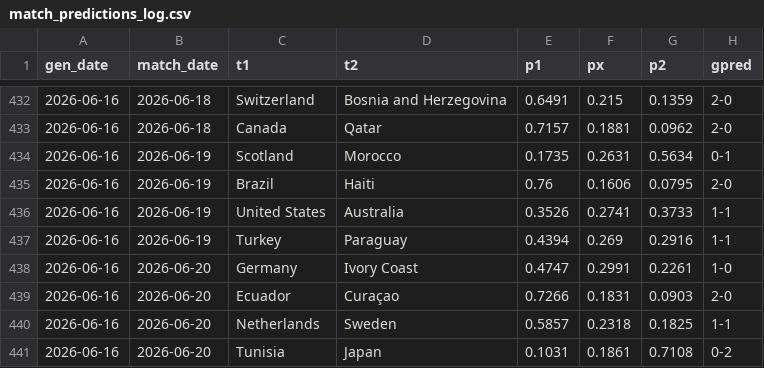
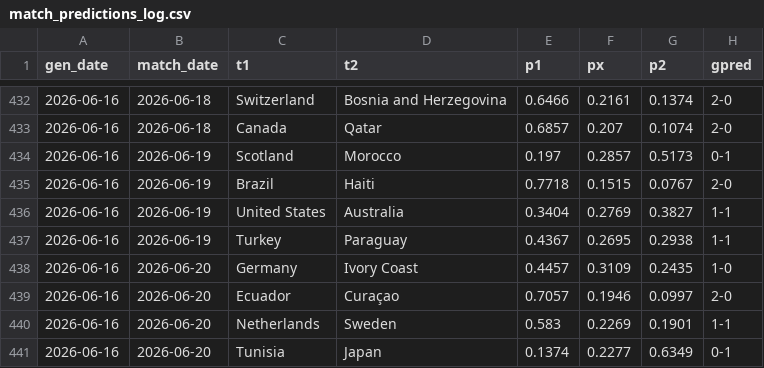
Before and after one commit to AntoniBI/Mundial-2026, a CSV file: outputs/match_predictions_log.csv, drawn as a sheet; only a part is shown, gaps mark what is left out; the diff covers the shown part only.

```diff
--- a/outputs/match_predictions_log.csv
+++ b/outputs/match_predictions_log.csv
@@ -432,10 +432,10 @@ gen_date,match_date,t1,t2,p1,px,p2,gpred
-2026-06-16,2026-06-18,Switzerland,Bosnia and Herzegovina,0.6491,0.215,0.1359,2-0
-2026-06-16,2026-06-18,Canada,Qatar,0.7157,0.1881,0.0962,2-0
-2026-06-16,2026-06-19,Scotland,Morocco,0.1735,0.2631,0.5634,0-1
-2026-06-16,2026-06-19,Brazil,Haiti,0.76,0.1606,0.0795,2-0
-2026-06-16,2026-06-19,United States,Australia,0.3526,0.2741,0.3733,1-1
-2026-06-16,2026-06-19,Turkey,Paraguay,0.4394,0.269,0.2916,1-1
-2026-06-16,2026-06-20,Germany,Ivory Coast,0.4747,0.2991,0.2261,1-0
-2026-06-16,2026-06-20,Ecuador,Curaçao,0.7266,0.1831,0.0903,2-0
-2026-06-16,2026-06-20,Netherlands,Sweden,0.5857,0.2318,0.1825,1-1
-2026-06-16,2026-06-20,Tunisia,Japan,0.1031,0.1861,0.7108,0-2
+2026-06-16,2026-06-18,Switzerland,Bosnia and Herzegovina,0.6466,0.2161,0.1374,2-0
+2026-06-16,2026-06-18,Canada,Qatar,0.6857,0.207,0.1074,2-0
+2026-06-16,2026-06-19,Scotland,Morocco,0.197,0.2857,0.5173,0-1
+2026-06-16,2026-06-19,Brazil,Haiti,0.7718,0.1515,0.0767,2-0
+2026-06-16,2026-06-19,United States,Australia,0.3404,0.2769,0.3827,1-1
+2026-06-16,2026-06-19,Turkey,Paraguay,0.4367,0.2695,0.2938,1-1
+2026-06-16,2026-06-20,Germany,Ivory Coast,0.4457,0.3109,0.2435,1-0
+2026-06-16,2026-06-20,Ecuador,Curaçao,0.7057,0.1946,0.0997,2-0
+2026-06-16,2026-06-20,Netherlands,Sweden,0.583,0.2269,0.1901,1-1
+2026-06-16,2026-06-20,Tunisia,Japan,0.1374,0.2277,0.6349,0-1
```
Also changed, not shown: 146 edited cells elsewhere in this file, data/processed/fotmob_xg.csv, outputs/wc26_stage_probabilities_live_2026-06-16.csv, 2 other files.
